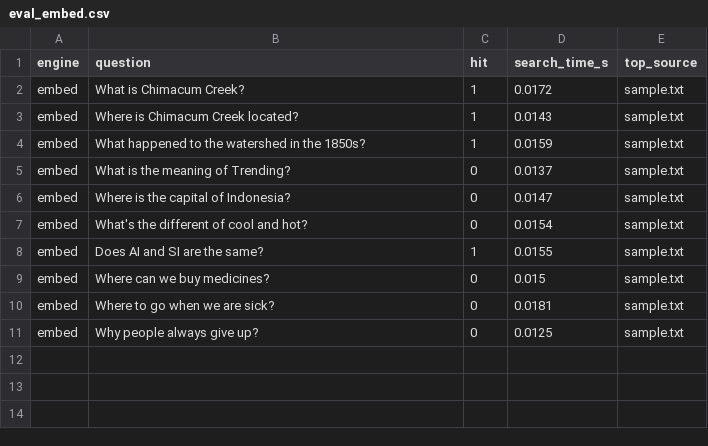
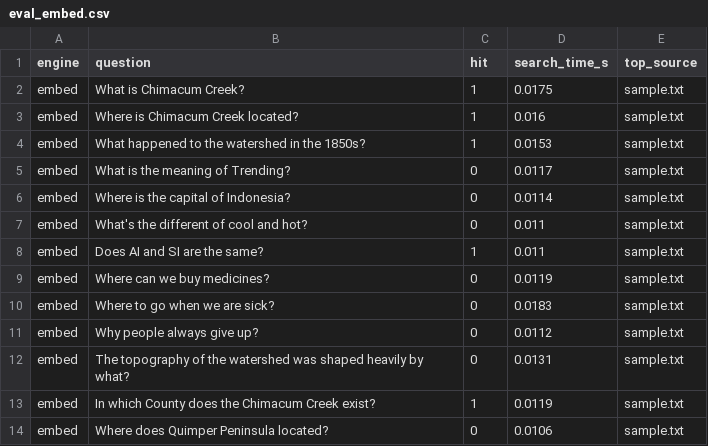
Before and after one commit to farisfd14/doc-qa-lab, a CSV file: results/eval_embed.csv, drawn as a sheet.

```diff
--- a/results/eval_embed.csv
+++ b/results/eval_embed.csv
@@ -1,11 +1,14 @@
 engine,question,hit,search_time_s,top_source
-embed,What is Chimacum Creek?,1,0.0172,sample.txt
-embed,Where is Chimacum Creek located?,1,0.0143,sample.txt
-embed,What happened to the watershed in the 1850s?,1,0.0159,sample.txt
-embed,What is the meaning of Trending?,0,0.0137,sample.txt
-embed,Where is the capital of Indonesia?,0,0.0147,sample.txt
-embed,What's the different of cool and hot?,0,0.0154,sample.txt
-embed,Does AI and SI are the same?,1,0.0155,sample.txt
-embed,Where can we buy medicines?,0,0.015,sample.txt
-embed,Where to go when we are sick?,0,0.0181,sample.txt
-embed,Why people always give up?,0,0.0125,sample.txt
+embed,What is Chimacum Creek?,1,0.0175,sample.txt
+embed,Where is Chimacum Creek located?,1,0.016,sample.txt
+embed,What happened to the watershed in the 1850s?,1,0.0153,sample.txt
+embed,What is the meaning of Trending?,0,0.0117,sample.txt
+embed,Where is the capital of Indonesia?,0,0.0114,sample.txt
+embed,What's the different of cool and hot?,0,0.011,sample.txt
+embed,Does AI and SI are the same?,1,0.011,sample.txt
+embed,Where can we buy medicines?,0,0.0119,sample.txt
+embed,Where to go when we are sick?,0,0.0183,sample.txt
+embed,Why people always give up?,0,0.0112,sample.txt
+embed,The topography of the watershed was shaped heavily by what?,0,0.0131,sample.txt
+embed,In which County does the Chimacum Creek exist?,1,0.0119,sample.txt
+embed,Where does Quimper Peninsula located?,0,0.0106,sample.txt
```
Also changed, not shown: results/eval_tfidf.csv, 2 other files.
